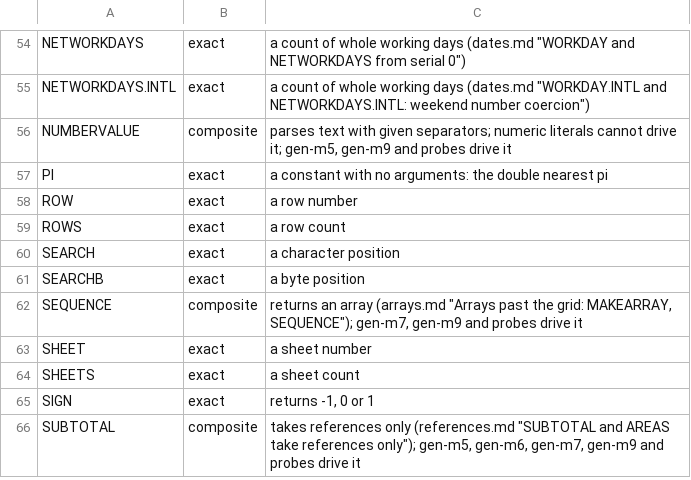
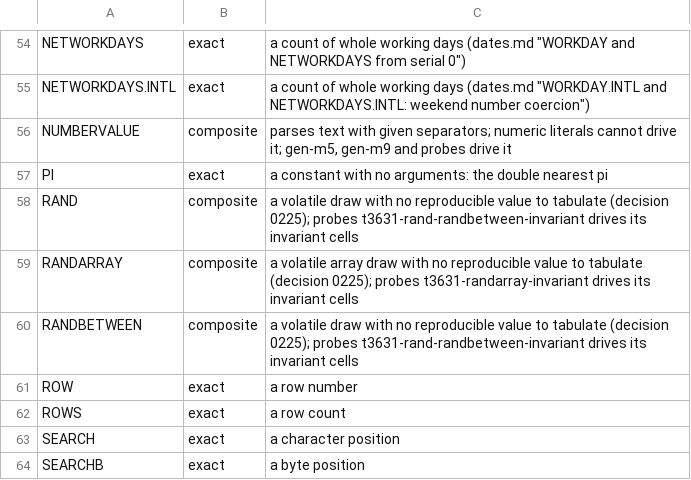
Before and after one commit to steveash/rustsheet, a TSV file: eval/accuracy/exempt.tsv, drawn as a sheet; only a part is shown, gaps mark what is left out; the shorter side is filled out with more unchanged rows; the diff names each change by its address in the sheet, - before the commit and + after, or states it on an @@ line.

```diff
--- a/eval/accuracy/exempt.tsv
+++ b/eval/accuracy/exempt.tsv
+row 58: RAND | composite | a volatile draw with no reproducible value to tabulate (decision 0225); probes t3631-rand-randbetween-invariant drives its invariant cells
+row 59: RANDARRAY | composite | a volatile array draw with no reproducible value to tabulate (decision 0225); probes t3631-randarray-invariant drives its invariant cells
+row 60: RANDBETWEEN | composite | a volatile draw with no reproducible value to tabulate (decision 0225); probes t3631-rand-randbetween-invariant drives its invariant cells
```
Also changed, not shown: 2 other files.
